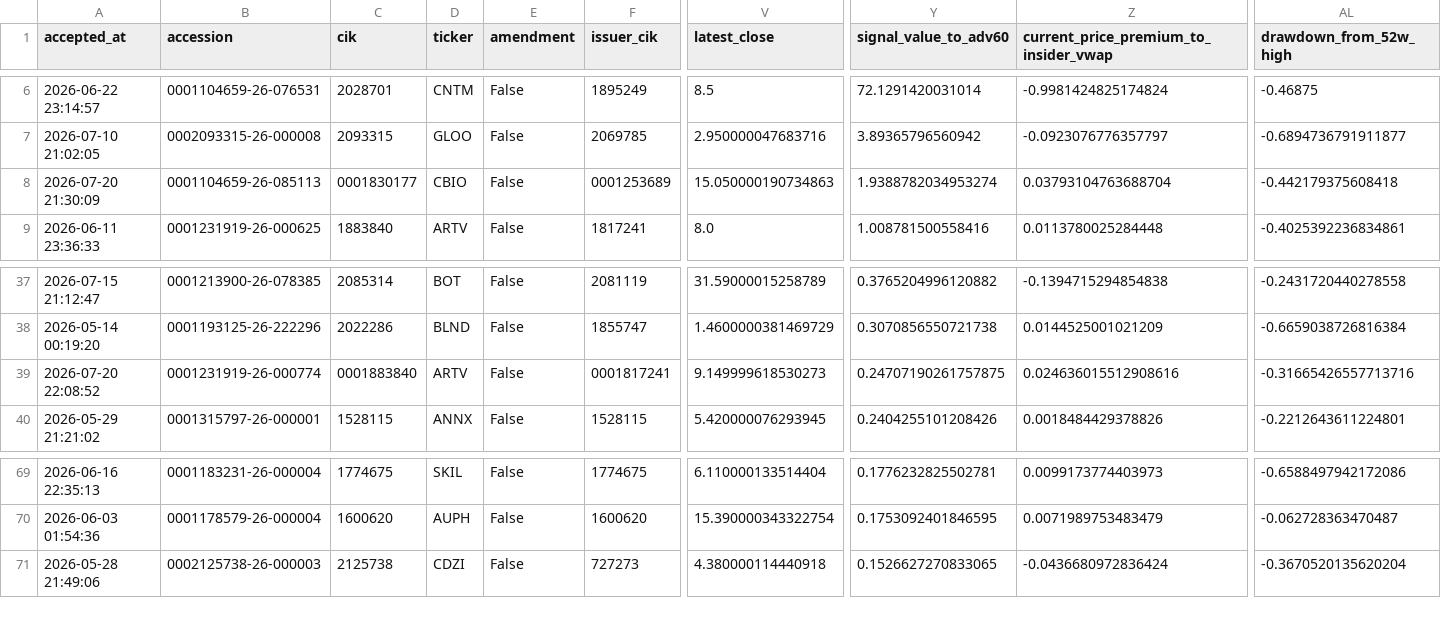
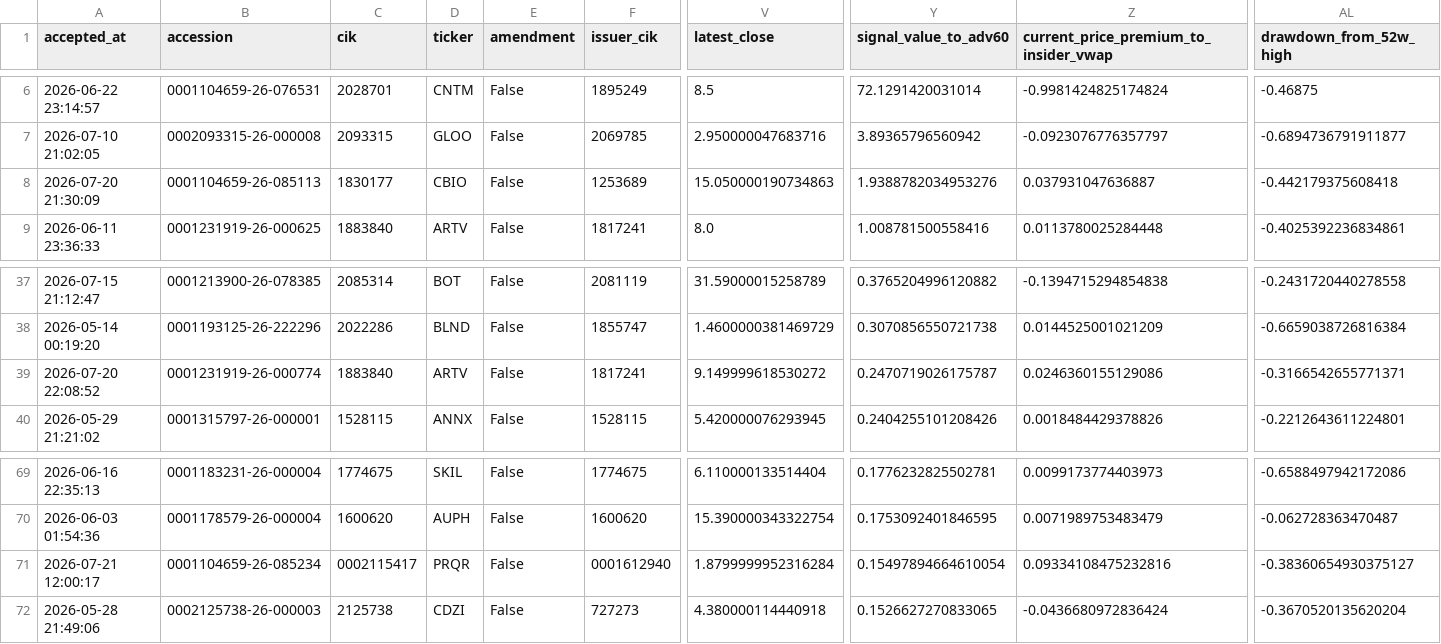
Before and after one commit to mrshu/openinsider-notifier, a CSV file: data/live/sec_daily/candidate_history.csv, drawn as a sheet; only a part is shown, gaps mark what is left out; rows hold the shown columns only; the diff names each change by its address in the sheet, - before the commit and + after, or states it on an @@ line.

```diff
--- a/data/live/sec_daily/candidate_history.csv
+++ b/data/live/sec_daily/candidate_history.csv
-C8 (cik): 0001830177
+C8 (cik): 1830177
-F8 (issuer_cik): 0001253689
+F8 (issuer_cik): 1253689
-Y8 (signal_value_to_adv60): 1.9388782034953274
+Y8 (signal_value_to_adv60): 1.9388782034953276
-Z8: 0.03793104763688704
+Z8: 0.037931047636887
-C39 (cik): 0001883840
+C39 (cik): 1883840
-F39 (issuer_cik): 0001817241
+F39 (issuer_cik): 1817241
-V39 (latest_close): 9.149999618530273
+V39 (latest_close): 9.149999618530272
-Y39 (signal_value_to_adv60): 0.24707190261757875
+Y39 (signal_value_to_adv60): 0.2470719026175787
-Z39: 0.024636015512908616
+Z39: 0.0246360155129086
-AL39 (drawdown_from_52w_high): -0.31665426557713716
+AL39 (drawdown_from_52w_high): -0.3166542655771371
+row 71: 2026-07-21 12:00:17 | 0001104659-26-085234 | 0002115417 | PRQR | False | 0001612940 | 1.8799999952316284 | 0.15497894664610054 | 0.09334108475232816 | -0.38360654930375127
```
Also changed, not shown: data/live/sec_daily/eligible_purchase_history.csv, data/live/sec_daily/filings_manifest_latest.csv, 14 other files.
